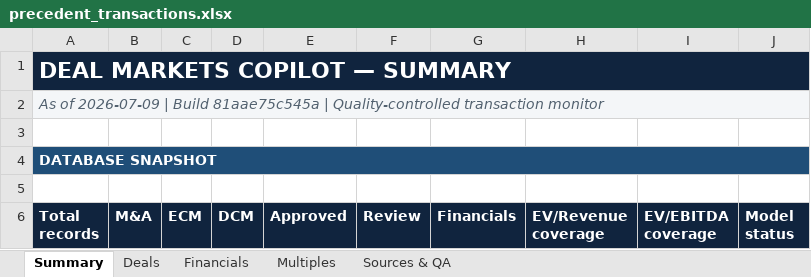
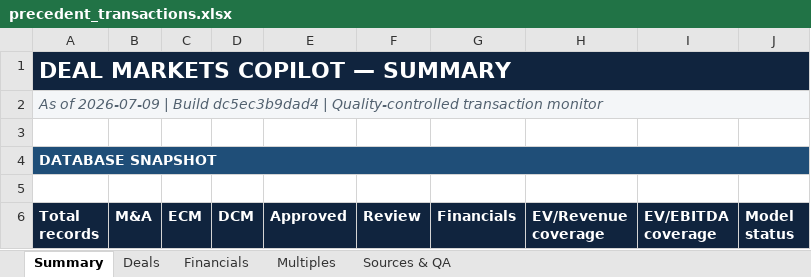
Before and after one commit to irisaurum/deal-markets-copilot, an Excel workbook: output/precedent_transactions.xlsx, sheet Summary, drawn as a sheet; only a part is shown; values as stored, in another font and other column widths than the file's, no borders; the diff names each change by its address in the sheet, - before the commit and + after, or states it on an @@ line.

```diff
--- a/output/precedent_transactions.xlsx (sheet Summary)
+++ b/output/precedent_transactions.xlsx (sheet Summary)
-A2 (Total records): …| Build 81aae75c545a | Quality-controlled…
+A2 (Total records): …| Build dc5ec3b9dad4 | Quality-controlled…
```
Also changed, not shown: 5 other files.
